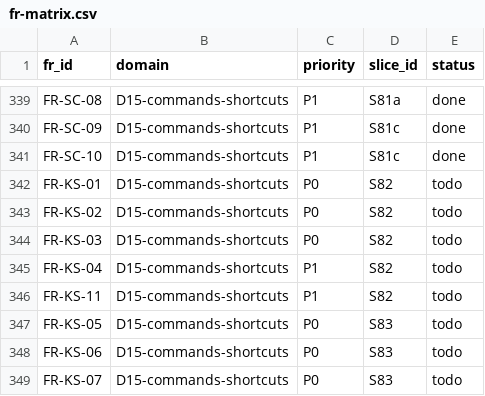
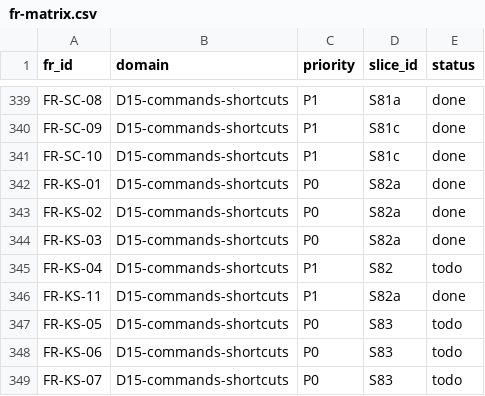
Before and after one commit to talsu/bongtalk, a CSV file: docs/tracing/fr-matrix.csv, drawn as a sheet; only a part is shown, gaps mark what is left out.

```diff
--- a/docs/tracing/fr-matrix.csv
+++ b/docs/tracing/fr-matrix.csv
@@ -341,7 +341,7 @@ FR-SC-09,D15-commands-shortcuts,P1,S81c,done
 FR-SC-10,D15-commands-shortcuts,P1,S81c,done
-FR-KS-01,D15-commands-shortcuts,P0,S82,todo
-FR-KS-02,D15-commands-shortcuts,P0,S82,todo
-FR-KS-03,D15-commands-shortcuts,P0,S82,todo
+FR-KS-01,D15-commands-shortcuts,P0,S82a,done
+FR-KS-02,D15-commands-shortcuts,P0,S82a,done
+FR-KS-03,D15-commands-shortcuts,P0,S82a,done
 FR-KS-04,D15-commands-shortcuts,P1,S82,todo
-FR-KS-11,D15-commands-shortcuts,P1,S82,todo
+FR-KS-11,D15-commands-shortcuts,P1,S82a,done
 FR-KS-05,D15-commands-shortcuts,P0,S83,todo
```
Also changed, not shown: 2 other files.
